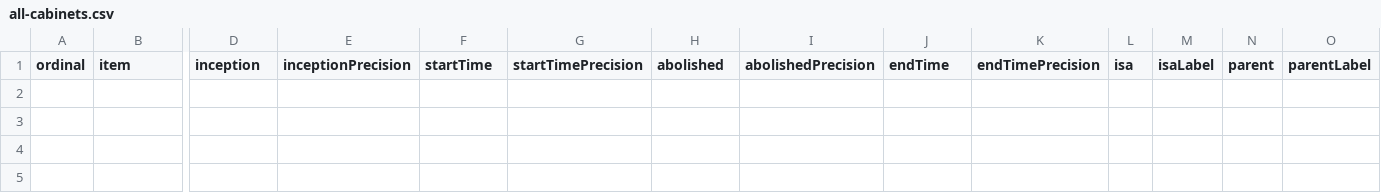
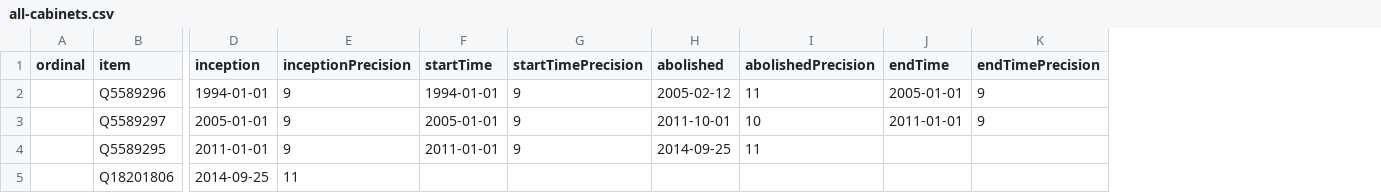
Before and after one commit to every-politician-scrapers/abkhazia-ministers, a CSV file: wikidata/results/all-cabinets.csv, drawn as a sheet; only a part is shown, gaps mark what is left out; removed rows and columns are numbered as before the commit, all else as after; rows hold the shown columns only; the diff names each change by its address in the sheet, - before the commit and + after, or states it on an @@ line.

```diff
--- a/wikidata/results/all-cabinets.csv
+++ b/wikidata/results/all-cabinets.csv
-column L (isa), empty
-column M (isaLabel), empty
-column N (parent), empty
-column O (parentLabel), empty
+row 2:  | Q5589296 | 1994-01-01 | 9 | 1994-01-01 | 9 | 2005-02-12 | 11 | 2005-01-01 | 9
+row 3:  | Q5589297 | 2005-01-01 | 9 | 2005-01-01 | 9 | 2011-10-01 | 10 | 2011-01-01 | 9
+row 4:  | Q5589295 | 2011-01-01 | 9 | 2011-01-01 | 9 | 2014-09-25 | 11
+row 5:  | Q18201806 | 2014-09-25 | 11
```
Also changed, not shown: 2 other files.
